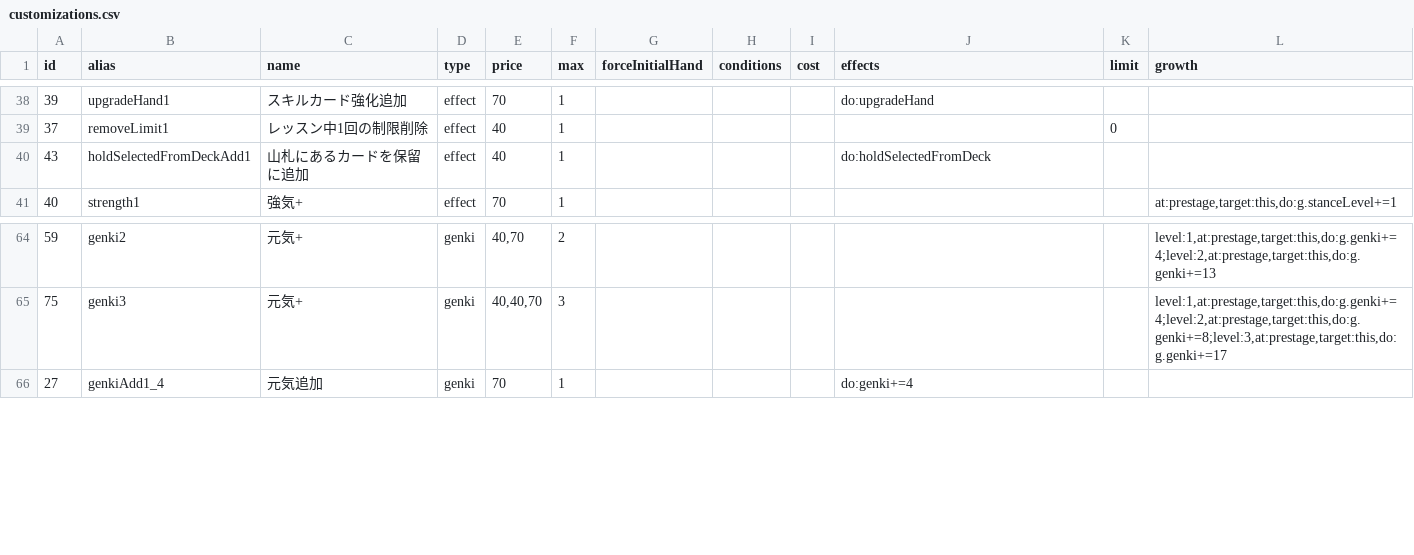
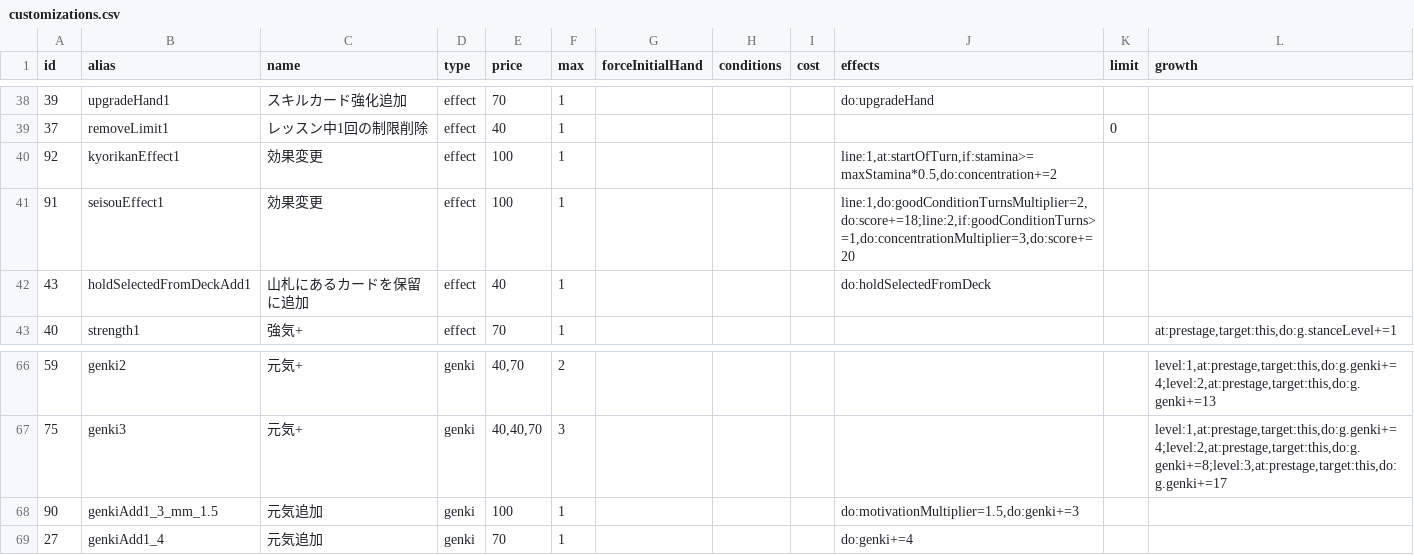
Before and after one commit to surisuririsu/gakumas-tools, a CSV file: packages/gakumas-data/csv/customizations.csv, drawn as a sheet; only a part is shown, gaps mark what is left out; the diff names each change by its address in the sheet, - before the commit and + after, or states it on an @@ line.

```diff
--- a/packages/gakumas-data/csv/customizations.csv
+++ b/packages/gakumas-data/csv/customizations.csv
+row 40: 92 | kyorikanEffect1 | 効果変更 | effect | 100 | 1 |  |  |  | line:1,at:startOfTurn,if:stamina>=maxStamina*0.5,do:concentration+=2
+row 41: 91 | seisouEffect1 | 効果変更 | effect | 100 | 1 |  |  |  | line:1,do:goodConditionTurnsMultiplier=2,do:score+=18;line:2,if:goodConditionTurns>=1,do:concentrationMultiplier=3,do:score+=20
+row 68: 90 | genkiAdd1_3_mm_1.5 | 元気追加 | genki | 100 | 1 |  |  |  | do:motivationMultiplier=1.5,do:genki+=3
```
Also changed, not shown: packages/gakumas-data/csv/p_idols.csv, packages/gakumas-data/csv/p_items.csv, 53 other files.
